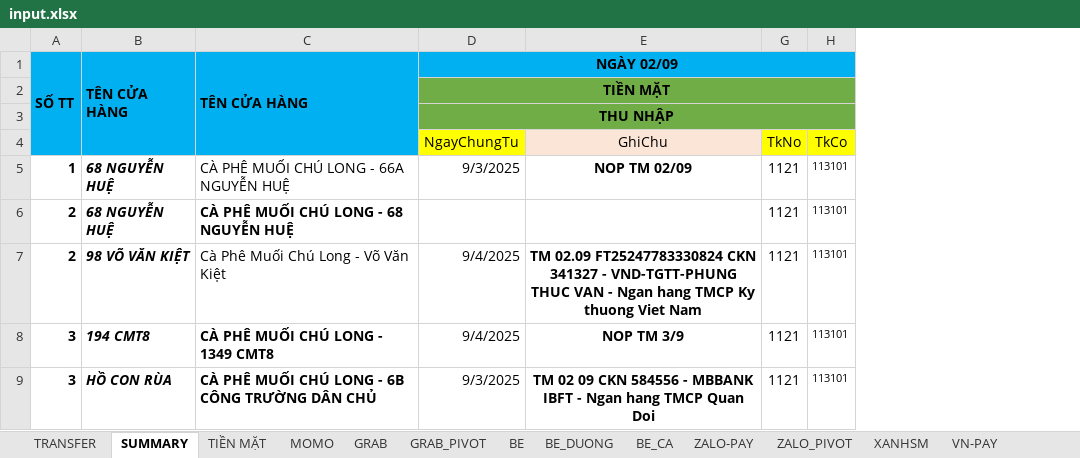
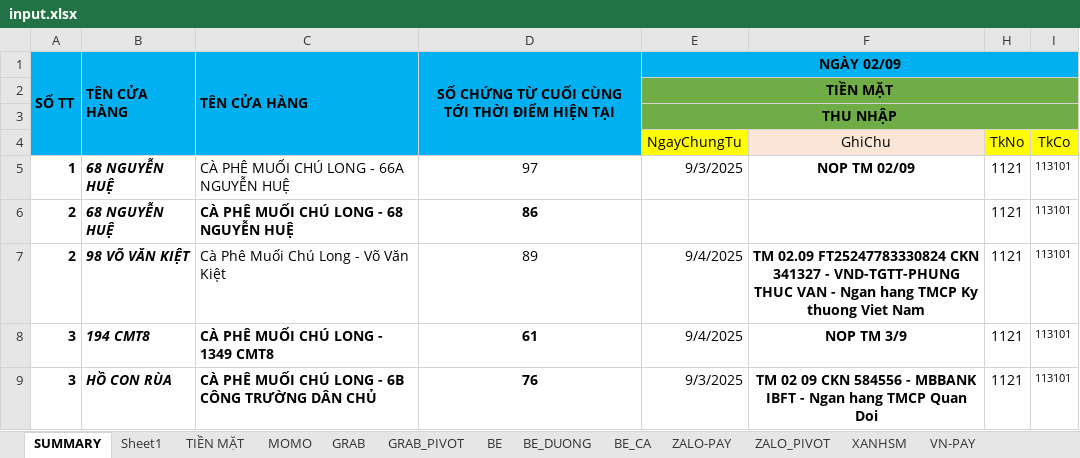
Before and after one commit to TruongKhanh23/wife-work-apps, an Excel workbook: public/input.xlsx, sheet SUMMARY, drawn as a sheet; only a part is shown; values as stored, in another font and other column widths than the file's, no borders; the diff names each change by its address in the sheet, - before the commit and + after, or states it on an @@ line.

```diff
--- a/public/input.xlsx (sheet SUMMARY)
+++ b/public/input.xlsx (sheet SUMMARY)
-sheet tab: TRANSFER
+sheet tab: Sheet1
+column D, rows 1-9: SỐ CHỨNG TỪ CUỐI CÙNG TỚI THỜI ĐIỂM HIỆN TẠI |  |  |  | 97 | 86 | 89 | 61 | 76
```
Also changed, not shown: formulas that keep their value, 1 other file.
